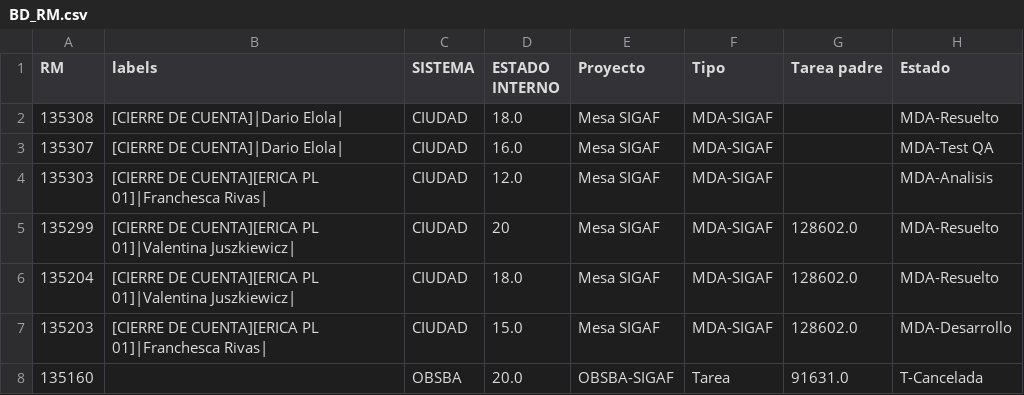
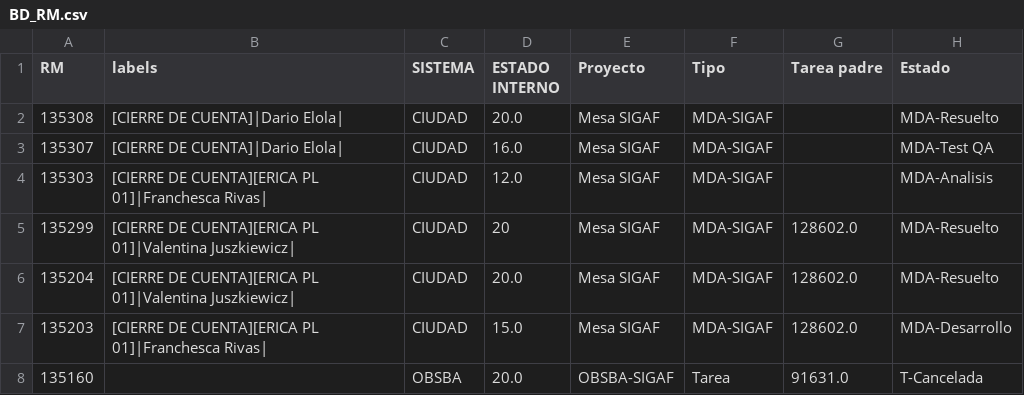
Before and after one commit to darioelola/Archivos, a CSV file: BD_RM.csv, drawn as a sheet; only a part is shown; the diff names each change by its address in the sheet, - before the commit and + after, or states it on an @@ line.

Commit message:
Update BD_RM.csv

```diff
--- a/BD_RM.csv
+++ b/BD_RM.csv
-D2 (ESTADO INTERNO): 18.0
+D2 (ESTADO INTERNO): 20.0
-D6 (ESTADO INTERNO): 18.0
+D6 (ESTADO INTERNO): 20.0
```
